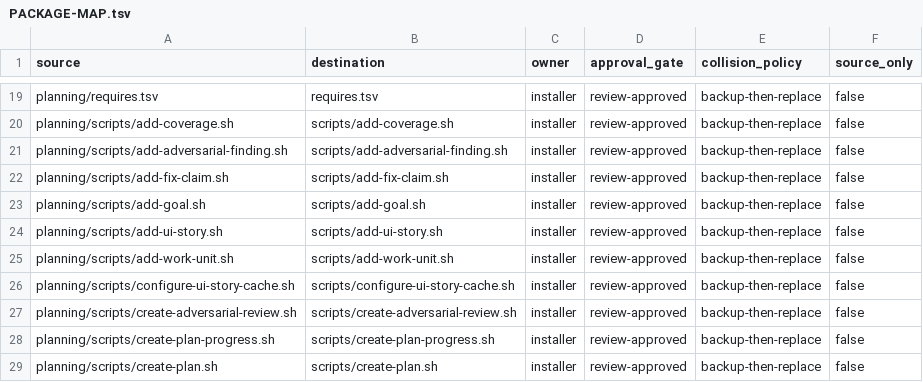
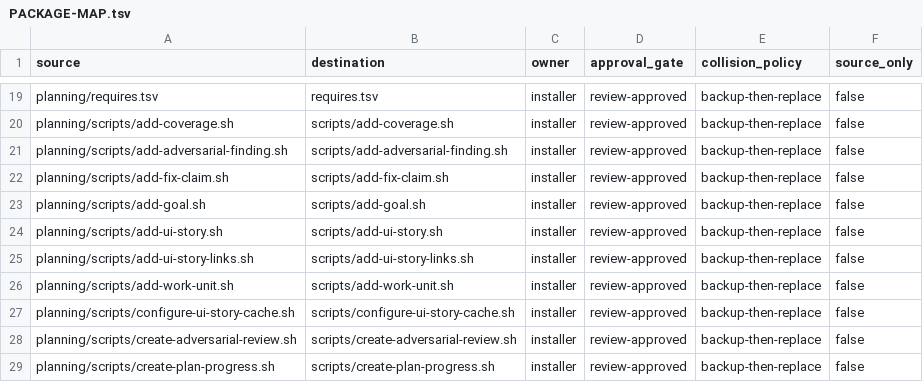
Before and after one commit to tschallacka/ai-skills, a TSV file: planning/PACKAGE-MAP.tsv, drawn as a sheet; only a part is shown, gaps mark what is left out; the shorter side is filled out with more unchanged rows; the diff names each change by its address in the sheet, - before the commit and + after, or states it on an @@ line.

Commit message:
planning: resolve bug report items

```diff
--- a/planning/PACKAGE-MAP.tsv
+++ b/planning/PACKAGE-MAP.tsv
+row 25: planning/scripts/add-ui-story-links.sh | scripts/add-ui-story-links.sh | installer | review-approved | backup-then-replace | false
```
Also changed, not shown: 39 other files.
